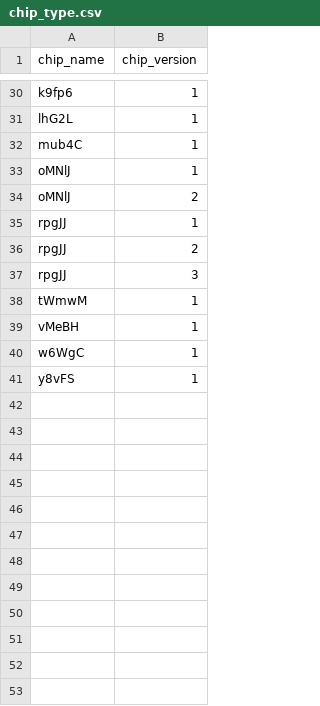
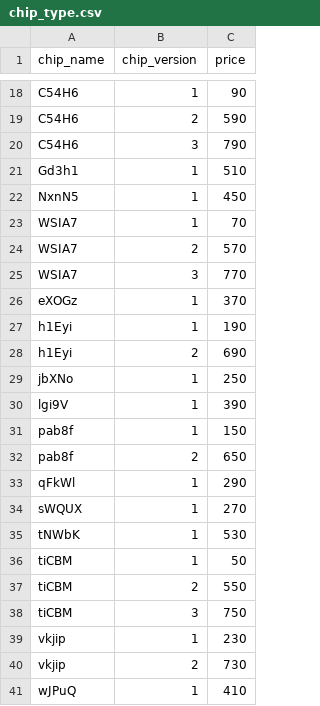
Before and after one commit to rsm-mec014/CSC3170-Database-Project, a CSV file: source/data_generation/dataset/chip_type.csv, drawn as a sheet; only a part is shown, gaps mark what is left out; removed rows and columns are numbered as before the commit, all else as after; the diff covers the shown part only; the diff names each change by its address in the sheet, - before the commit and + after, or states it on an @@ line.

Commit message:
chip_type_revised

```diff
--- a/source/data_generation/dataset/chip_type.csv
+++ b/source/data_generation/dataset/chip_type.csv
+column C (price), row 18: 90; rows 21-22: 510 | 450; rows 29-30: 250 | 390; row 32: 650; rows 35-36: 530 | 50; row 39: 230
-A18 (chip_name): k9fp6
+A18 (chip_name): C54H6
+row 19: C54H6 | 2 | 590
+row 20: C54H6 | 3 | 790
-A21 (chip_name): lhG2L
+A21 (chip_name): Gd3h1
-A22 (chip_name): mub4C
+A22 (chip_name): NxnN5
+row 23: WSIA7 | 1 | 70
+row 24: WSIA7 | 2 | 570
+row 25: WSIA7 | 3 | 770
+row 26: eXOGz | 1 | 370
+row 27: h1Eyi | 1 | 190
+row 28: h1Eyi | 2 | 690
-A29 (chip_name): oMNlJ
+A29 (chip_name): jbXNo
-row 34: oMNlJ | 2
-A30 (chip_name): rpgJJ
+A30 (chip_name): lgi9V
+row 31: pab8f | 1 | 150
-A32 (chip_name): rpgJJ
+A32 (chip_name): pab8f
-row 37: rpgJJ | 3
+row 33: qFkWl | 1 | 290
+row 34: sWQUX | 1 | 270
-A35 (chip_name): tWmwM
+A35 (chip_name): tNWbK
-A36 (chip_name): vMeBH
+A36 (chip_name): tiCBM
-row 40: w6WgC | 1
+row 37: tiCBM | 2 | 550
+row 38: tiCBM | 3 | 750
-A39 (chip_name): y8vFS
+A39 (chip_name): vkjip
+row 40: vkjip | 2 | 730
+row 41: wJPuQ | 1 | 410
```
Also changed, not shown: 3 added rows, 15 removed rows and 13 edited cells elsewhere in this file.
